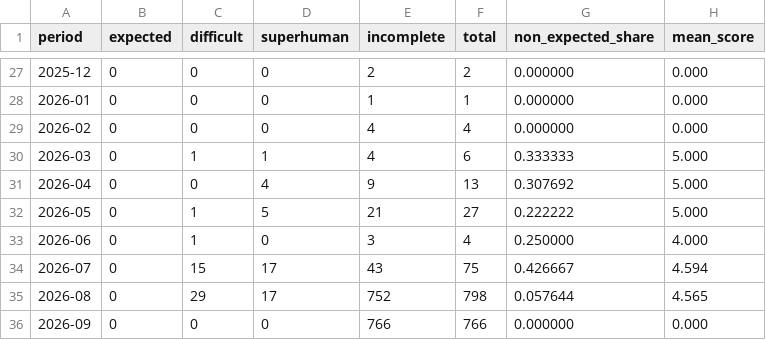
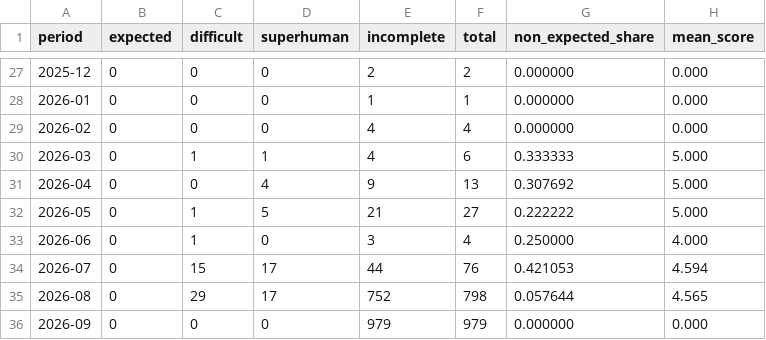
Before and after one commit to latticecut/latticecut.github.io, a CSV file: _projects/ai-mathematical-proof-analysis-jekyll/data/result-claims-monthly-breakdown.v0.2.csv, drawn as a sheet; only a part is shown, gaps mark what is left out.

```diff
--- a/_projects/ai-mathematical-proof-analysis-jekyll/data/result-claims-monthly-breakdown.v0.2.csv
+++ b/_projects/ai-mathematical-proof-analysis-jekyll/data/result-claims-monthly-breakdown.v0.2.csv
@@ -33,4 +33,4 @@ period,expected,difficult,superhuman,incomplete,total,non_expected_share,mean_sc
 2026-06,0,1,0,3,4,0.250000,4.000
-2026-07,0,15,17,43,75,0.426667,4.594
+2026-07,0,15,17,44,76,0.421053,4.594
 2026-08,0,29,17,752,798,0.057644,4.565
-2026-09,0,0,0,766,766,0.000000,0.000
+2026-09,0,0,0,979,979,0.000000,0.000
```
Also changed, not shown: _projects/ai-mathematical-proof-analysis-jekyll/data/assessment-monthly.csv, _projects/ai-mathematical-proof-analysis-jekyll/data/difficulty_monthly_breakdown.csv, 54 other files.
